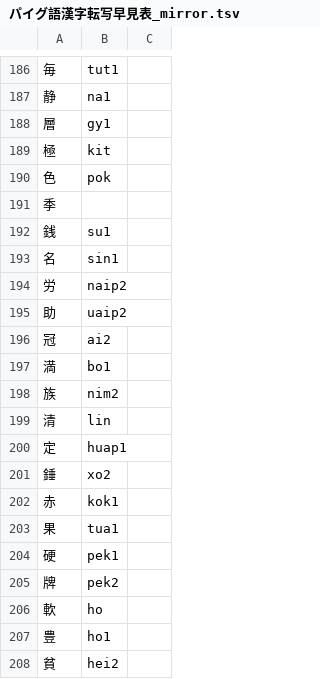
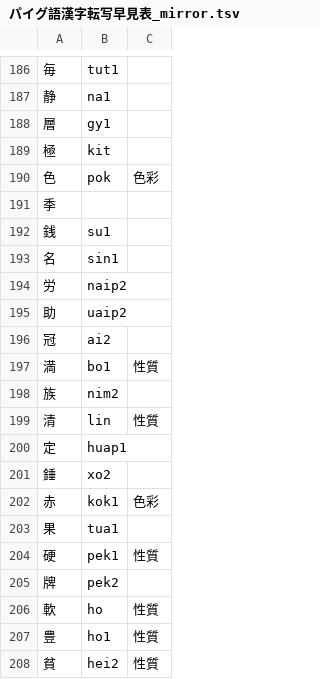
Before and after one commit to jurliyuuri/praige-zerp, a TSV file: パイグ語漢字転写早見表_mirror.tsv, drawn as a sheet; only a part is shown, gaps mark what is left out.

Commit message:
Add categories

```diff
--- a/パイグ語漢字転写早見表_mirror.tsv
+++ b/パイグ語漢字転写早見表_mirror.tsv
@@ -189,3 +189,3 @@
 極	kit	
-色	pok	
+色	pok	色彩
 季		
@@ -196,13 +196,13 @@
 冠	ai2	
-満	bo1	
+満	bo1	性質
 族	nim2	
-清	lin	
+清	lin	性質
 定	huap1	
 錘	xo2	
-赤	kok1	
+赤	kok1	色彩
 果	tua1	
-硬	pek1	
+硬	pek1	性質
 牌	pek2	
-軟	ho	
-豊	ho1	
-貧	hei2	
+軟	ho	性質
+豊	ho1	性質
+貧	hei2	性質
```
